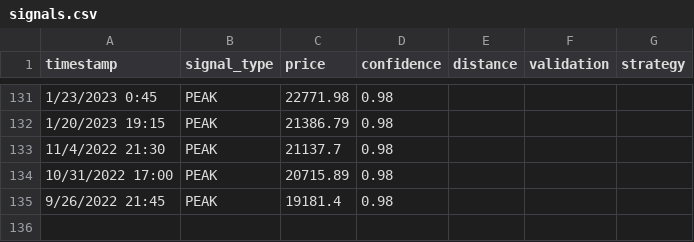
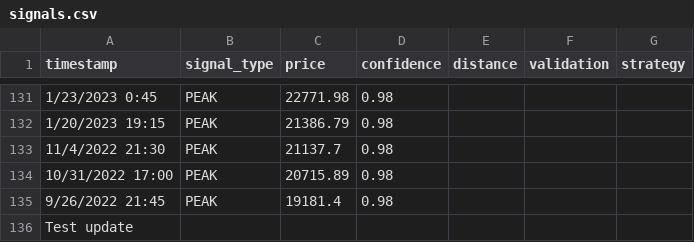
Before and after one commit to bitcoinpeakdip/bitcoinpeakdip.github.io, a CSV file: data/signals.csv, drawn as a sheet; only a part is shown, gaps mark what is left out; the diff names each change by its address in the sheet, - before the commit and + after, or states it on an @@ line.

Commit message:
Test: update signals.csv

```diff
--- a/data/signals.csv
+++ b/data/signals.csv
+row 136: Test update
```
